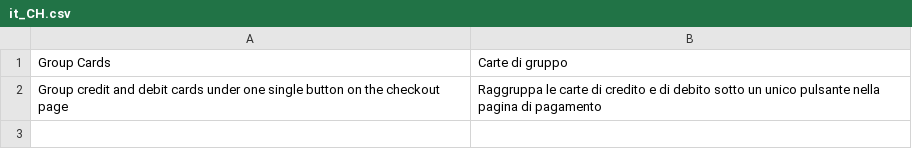
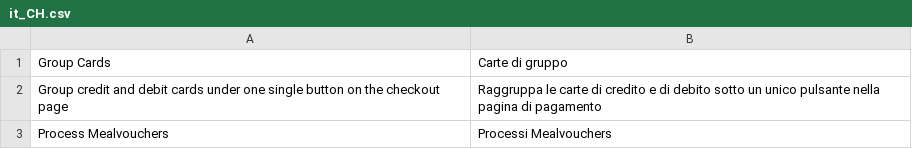
Before and after one commit to wl-online-payments-direct/plugin-magento-hostedcheckout, a CSV file: i18n/it_CH.csv, drawn as a sheet.

```diff
--- a/i18n/it_CH.csv
+++ b/i18n/it_CH.csv
@@ -2 +2,2 @@
 "Group credit and debit cards under one single button on the checkout page","Raggruppa le carte di credito e di debito sotto un unico pulsante nella pagina di pagamento"
+"Process Mealvouchers","Processi Mealvouchers"
```
Also changed, not shown: i18n/it_IT.csv, 32 other files.
